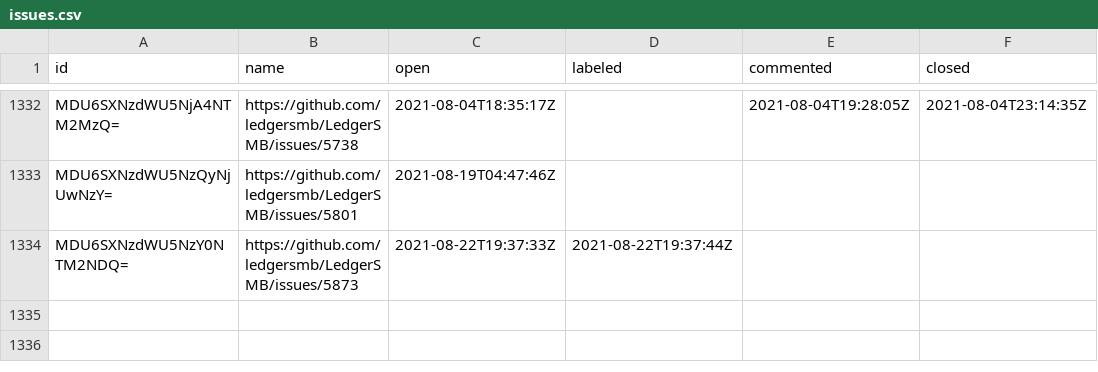
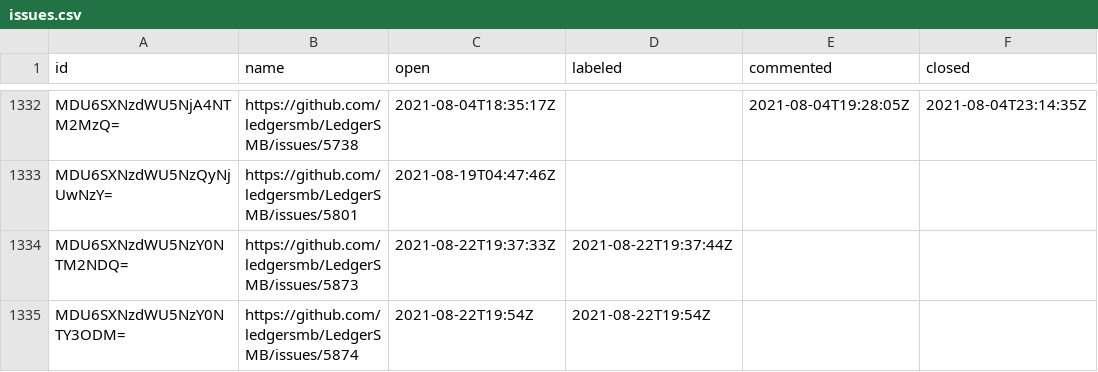
Before and after one commit to ledgersmb/ledgersmb-oselvar, a CSV file: data/ledgersmb/LedgerSMB/issues.csv, drawn as a sheet; only a part is shown, gaps mark what is left out; the diff names each change by its address in the sheet, - before the commit and + after, or states it on an @@ line.

```diff
--- a/data/ledgersmb/LedgerSMB/issues.csv
+++ b/data/ledgersmb/LedgerSMB/issues.csv
+row 1335: MDU6SXNzdWU5NzY0NTY3ODM= | https://github.com/ledgersmb/LedgerSMB/issues/5874 | 2021-08-22T19:54Z | 2021-08-22T19:54Z
```
